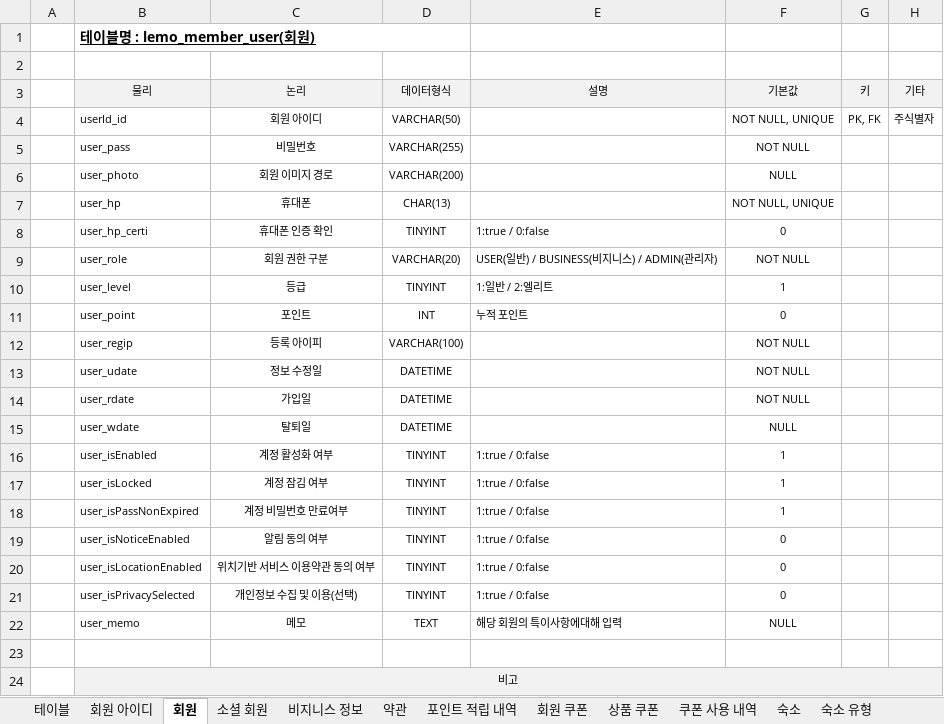
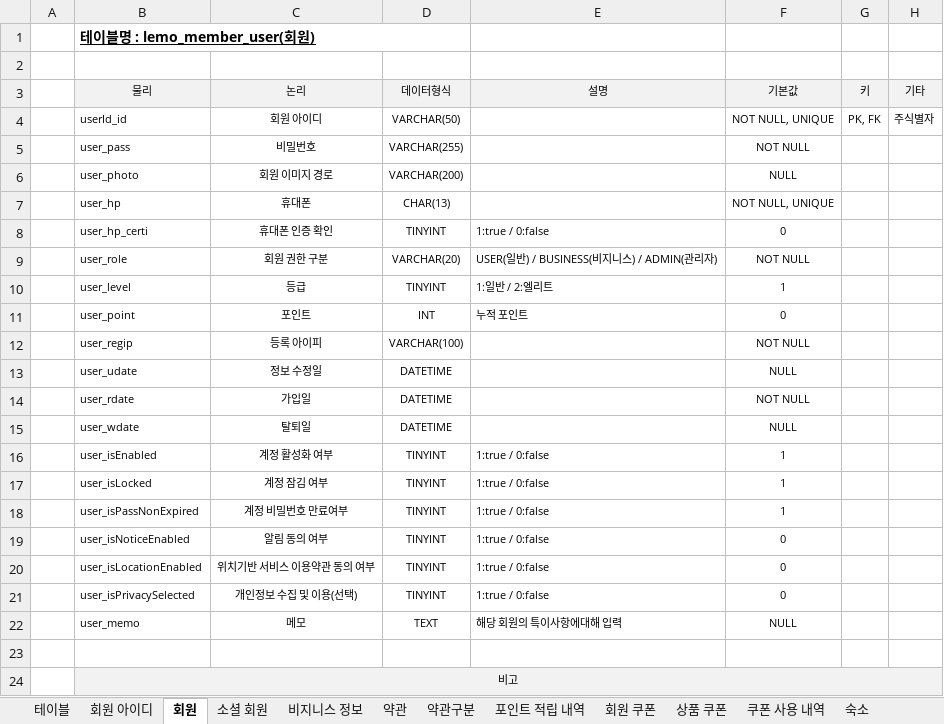
Before and after one commit to ooo3345sjh/LeMo, an Excel workbook: DB/LeMo 테이블 명세서 v1.0.xlsx, sheet 회원, drawn as a sheet; values as stored, in another font and other column widths than the file's, no borders; the diff names each change by its address in the sheet, - before the commit and + after, or states it on an @@ line.

```diff
--- a/DB/LeMo 테이블 명세서 v1.0.xlsx (sheet 회원)
+++ b/DB/LeMo 테이블 명세서 v1.0.xlsx (sheet 회원)
+sheet tab: 약관구분
-F13 (기본값): NOT NULL
+F13 (기본값): NULL
```
Also changed, not shown: sheet cs, sheet 약관, sheet 회원 아이디, sheet 숙소, sheet 소셜 회원, sheet 판매자 문의, 1 more sheet, 3 other files.
